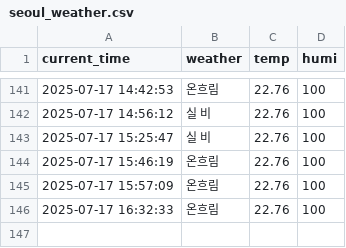
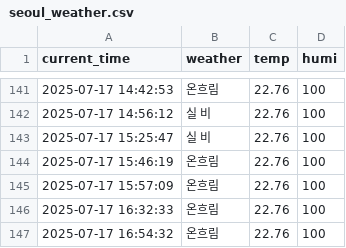
Before and after one commit to jaewoo01/seoul_weather_per_5m, a CSV file: seoul_weather.csv, drawn as a sheet; only a part is shown, gaps mark what is left out; the diff names each change by its address in the sheet, - before the commit and + after, or states it on an @@ line.

```diff
--- a/seoul_weather.csv
+++ b/seoul_weather.csv
+row 147: 2025-07-17 16:54:32 | 온흐림 | 22.76 | 100
```
